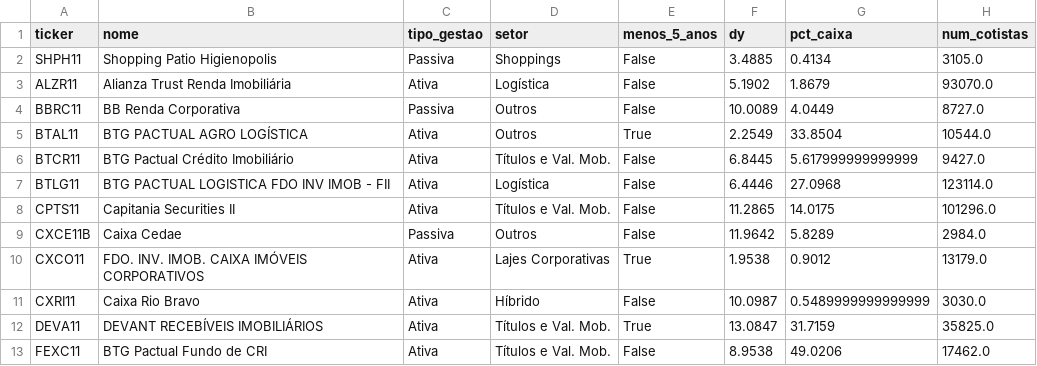
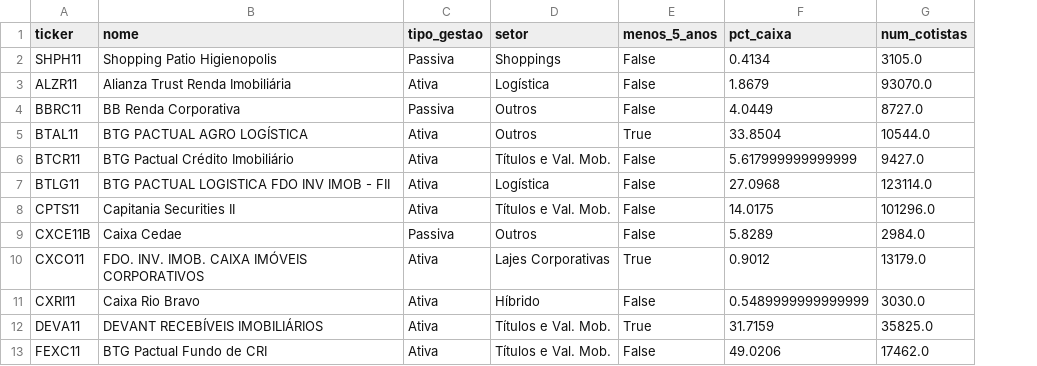
Before and after one commit to osouzadaniel/FII_Clustering, a CSV file: data/dados_FIIs_processados.csv, drawn as a sheet; only a part is shown; the diff names each change by its address in the sheet, - before the commit and + after, or states it on an @@ line.

Commit message:
feat: Perform Multiple Correspondence Analysis on data/dados_FIIs_processados
 - Create new Notebook for clustering data
 - Aplpy MCA on categorical data
 - Prepare all data for clustering

```diff
--- a/data/dados_FIIs_processados.csv
+++ b/data/dados_FIIs_processados.csv
-column F (dy), rows 2-13: 3.4885 | 5.1902 | 10.0089 | 2.2549 | 6.8445 | 6.4446 | 11.2865 | 11.9642 | 1.9538 | 10.0987 | 13.0847 | 8.9538
```
Also changed, not shown: 2 other files.
